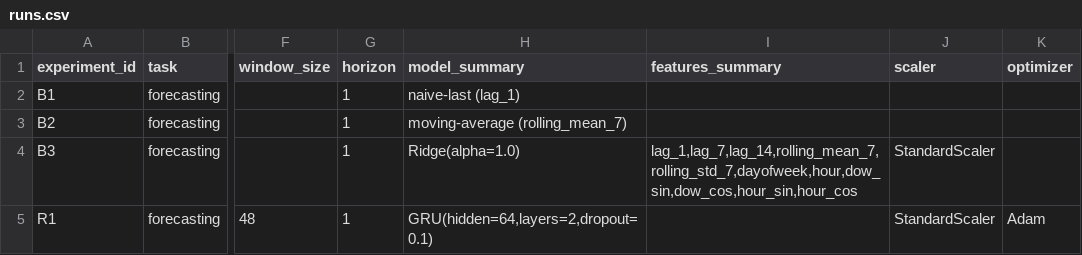
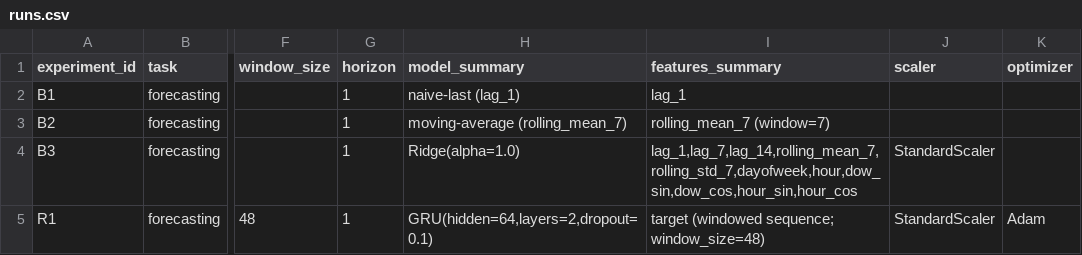
Before and after one commit to MindWarden/ml-studying, a CSV file: homeworks/HW12/artifacts/runs.csv, drawn as a sheet; only a part is shown, gaps mark what is left out; the diff names each change by its address in the sheet, - before the commit and + after, or states it on an @@ line.

```diff
--- a/homeworks/HW12/artifacts/runs.csv
+++ b/homeworks/HW12/artifacts/runs.csv
-I2 (features_summary): (empty)
+I2 (features_summary): lag_1
-I3 (features_summary): (empty)
+I3 (features_summary): rolling_mean_7 (window=7)
-I5 (features_summary): (empty)
+I5 (features_summary): target (windowed sequence; window_size=48)
```
Also changed, not shown: 2 other files.
